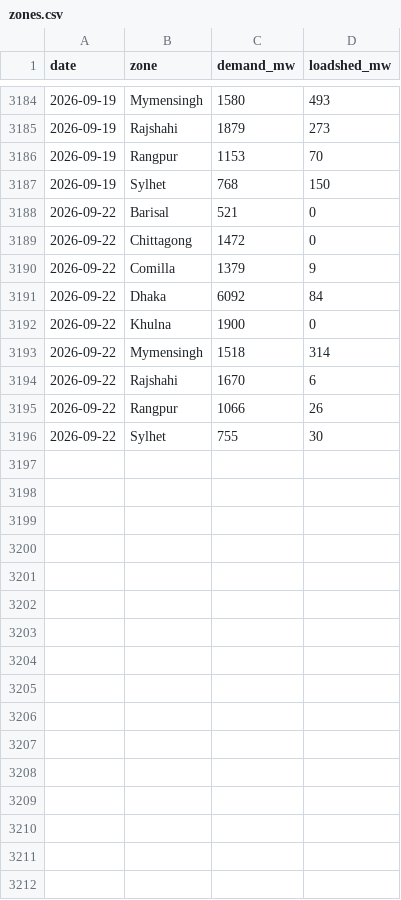
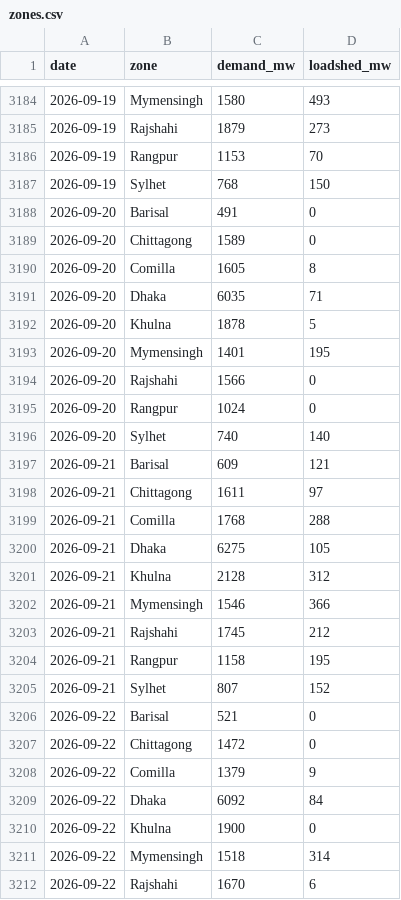
Before and after one commit to dhrupo/loadshedding-bd, a CSV file: data/zones.csv, drawn as a sheet; only a part is shown, gaps mark what is left out; the shorter side is filled out with more unchanged rows.

```diff
--- a/data/zones.csv
+++ b/data/zones.csv
@@ -3187,2 +3187,20 @@ date,zone,demand_mw,loadshed_mw
 2026-09-19,Sylhet,768,150
+2026-09-20,Barisal,491,0
+2026-09-20,Chittagong,1589,0
+2026-09-20,Comilla,1605,8
+2026-09-20,Dhaka,6035,71
+2026-09-20,Khulna,1878,5
+2026-09-20,Mymensingh,1401,195
+2026-09-20,Rajshahi,1566,0
+2026-09-20,Rangpur,1024,0
+2026-09-20,Sylhet,740,140
+2026-09-21,Barisal,609,121
+2026-09-21,Chittagong,1611,97
+2026-09-21,Comilla,1768,288
+2026-09-21,Dhaka,6275,105
+2026-09-21,Khulna,2128,312
+2026-09-21,Mymensingh,1546,366
+2026-09-21,Rajshahi,1745,212
+2026-09-21,Rangpur,1158,195
+2026-09-21,Sylhet,807,152
 2026-09-22,Barisal,521,0
```
Also changed, not shown: data/demand.csv, data/generation.csv, 8 other files.
